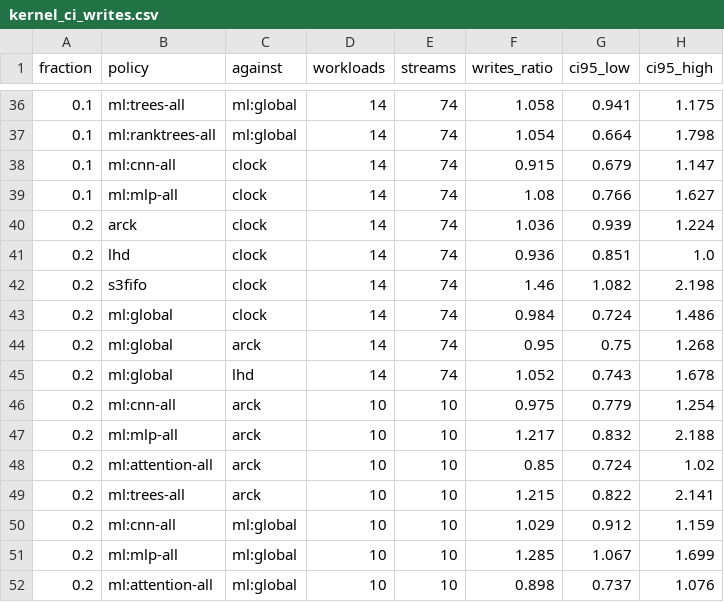
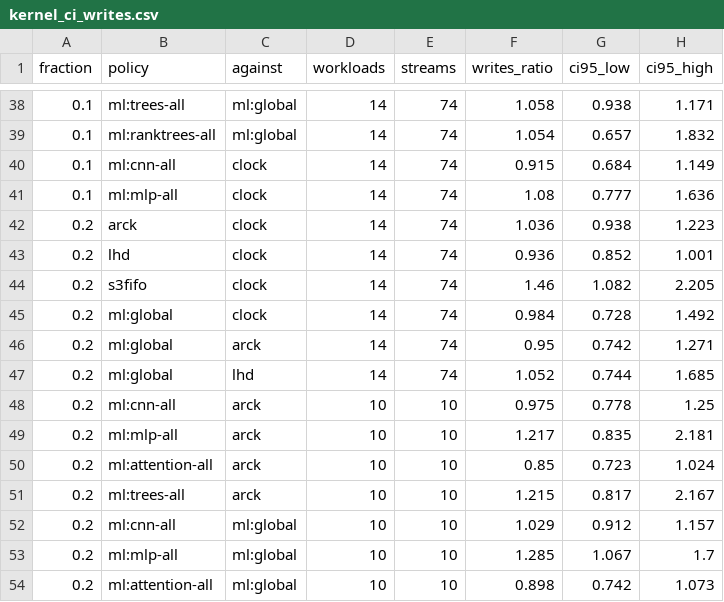
Before and after one commit to AU5TRA/xv6-riscv, a CSV file: report/results2/kernel_ci_writes.csv, drawn as a sheet; only a part is shown, gaps mark what is left out; the diff covers the shown part only.

```diff
--- a/report/results2/kernel_ci_writes.csv
+++ b/report/results2/kernel_ci_writes.csv
@@ -36,17 +38,17 @@ fraction,policy,against,workloads,streams,writes_ratio,ci95_low,ci95_high
-0.1,ml:trees-all,ml:global,14,74,1.058,0.941,1.175
-0.1,ml:ranktrees-all,ml:global,14,74,1.054,0.664,1.798
-0.1,ml:cnn-all,clock,14,74,0.915,0.679,1.147
-0.1,ml:mlp-all,clock,14,74,1.08,0.766,1.627
-0.2,arck,clock,14,74,1.036,0.939,1.224
-0.2,lhd,clock,14,74,0.936,0.851,1.0
-0.2,s3fifo,clock,14,74,1.46,1.082,2.198
-0.2,ml:global,clock,14,74,0.984,0.724,1.486
-0.2,ml:global,arck,14,74,0.95,0.75,1.268
-0.2,ml:global,lhd,14,74,1.052,0.743,1.678
-0.2,ml:cnn-all,arck,10,10,0.975,0.779,1.254
-0.2,ml:mlp-all,arck,10,10,1.217,0.832,2.188
-0.2,ml:attention-all,arck,10,10,0.85,0.724,1.02
-0.2,ml:trees-all,arck,10,10,1.215,0.822,2.141
-0.2,ml:cnn-all,ml:global,10,10,1.029,0.912,1.159
-0.2,ml:mlp-all,ml:global,10,10,1.285,1.067,1.699
-0.2,ml:attention-all,ml:global,10,10,0.898,0.737,1.076
+0.1,ml:trees-all,ml:global,14,74,1.058,0.938,1.171
+0.1,ml:ranktrees-all,ml:global,14,74,1.054,0.657,1.832
+0.1,ml:cnn-all,clock,14,74,0.915,0.684,1.149
+0.1,ml:mlp-all,clock,14,74,1.08,0.777,1.636
+0.2,arck,clock,14,74,1.036,0.938,1.223
+0.2,lhd,clock,14,74,0.936,0.852,1.001
+0.2,s3fifo,clock,14,74,1.46,1.082,2.205
+0.2,ml:global,clock,14,74,0.984,0.728,1.492
+0.2,ml:global,arck,14,74,0.95,0.742,1.271
+0.2,ml:global,lhd,14,74,1.052,0.744,1.685
+0.2,ml:cnn-all,arck,10,10,0.975,0.778,1.25
+0.2,ml:mlp-all,arck,10,10,1.217,0.835,2.181
+0.2,ml:attention-all,arck,10,10,0.85,0.723,1.024
+0.2,ml:trees-all,arck,10,10,1.215,0.817,2.167
+0.2,ml:cnn-all,ml:global,10,10,1.029,0.912,1.157
+0.2,ml:mlp-all,ml:global,10,10,1.285,1.067,1.7
+0.2,ml:attention-all,ml:global,10,10,0.898,0.742,1.073
```
Also changed, not shown: 2 added rows and 36 edited cells elsewhere in this file, report/results2/cost_benefit_cold_bound.csv, report/results2/cost_benefit_measured_all.csv, 18 other files.
